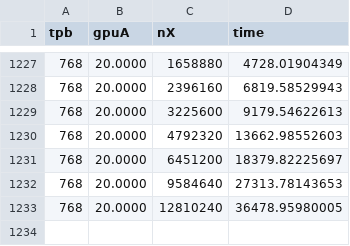
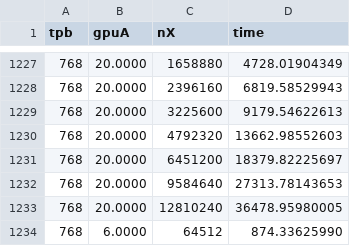
Before and after one commit to Niemeyer-Research-Group/HeterogeneousSwept1D, a CSV file: src/oneD/rslts/tEulerS.csv, drawn as a sheet; only a part is shown, gaps mark what is left out; the diff names each change by its address in the sheet, - before the commit and + after, or states it on an @@ line.

```diff
--- a/src/oneD/rslts/tEulerS.csv
+++ b/src/oneD/rslts/tEulerS.csv
+row 1234: 768 | 6.0000 | 64512 | 874.33625990
```
Also changed, not shown: src/oneD/rslts/tEulerC.csv, src/oneD/rslts/tHeatC.csv, 11 other files.
